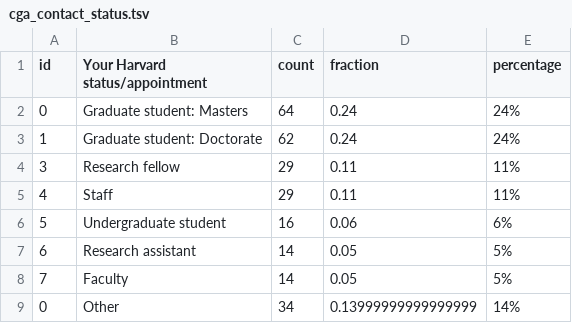
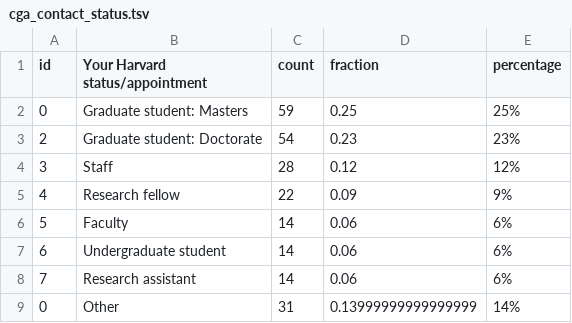
Before and after one commit to IQSS/iqss-metrics-dashboard, a TSV file: assets/data/cga_contact_status.tsv, drawn as a sheet.

```diff
--- a/assets/data/cga_contact_status.tsv
+++ b/assets/data/cga_contact_status.tsv
@@ -1,9 +1,9 @@
 id	Your Harvard status/appointment	count	fraction	percentage
-0	Graduate student: Masters	64	0.24	24%
-1	Graduate student: Doctorate	62	0.24	24%
-3	Research fellow	29	0.11	11%
-4	Staff	29	0.11	11%
-5	Undergraduate student	16	0.06	6%
-6	Research assistant	14	0.05	5%
-7	Faculty	14	0.05	5%
-0	Other	34	0.13999999999999999	14%
+0	Graduate student: Masters	59	0.25	25%
+2	Graduate student: Doctorate	54	0.23	23%
+3	Staff	28	0.12	12%
+4	Research fellow	22	0.09	9%
+5	Faculty	14	0.06	6%
+6	Undergraduate student	14	0.06	6%
+7	Research assistant	14	0.06	6%
+0	Other	31	0.13999999999999999	14%
```
Also changed, not shown: assets/data/cgaEventRegistration.tsv, assets/data/cgaLicenseRequest.tsv, 16 other files.
